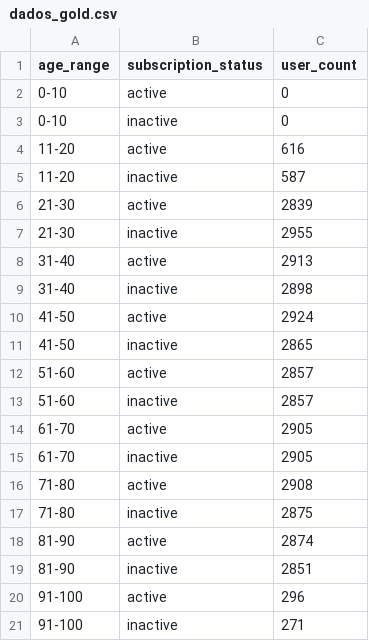
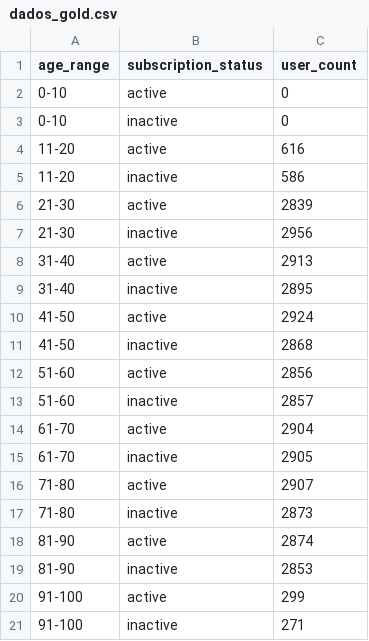
Before and after one commit to lspaulo/RID183469_pipeline_de_dados, a CSV file: data/gold/dados_gold.csv, drawn as a sheet.

Commit message:
Atualização: ajustes nos dados Silver/Gold e logs do Airflow

```diff
--- a/data/gold/dados_gold.csv
+++ b/data/gold/dados_gold.csv
@@ -4,18 +4,18 @@ age_range,subscription_status,user_count
 11-20,active,616
-11-20,inactive,587
+11-20,inactive,586
 21-30,active,2839
-21-30,inactive,2955
+21-30,inactive,2956
 31-40,active,2913
-31-40,inactive,2898
+31-40,inactive,2895
 41-50,active,2924
-41-50,inactive,2865
-51-60,active,2857
+41-50,inactive,2868
+51-60,active,2856
 51-60,inactive,2857
-61-70,active,2905
+61-70,active,2904
 61-70,inactive,2905
-71-80,active,2908
-71-80,inactive,2875
+71-80,active,2907
+71-80,inactive,2873
 81-90,active,2874
-81-90,inactive,2851
-91-100,active,296
+81-90,inactive,2853
+91-100,active,299
 91-100,inactive,271
```
Also changed, not shown: 11 other files.
